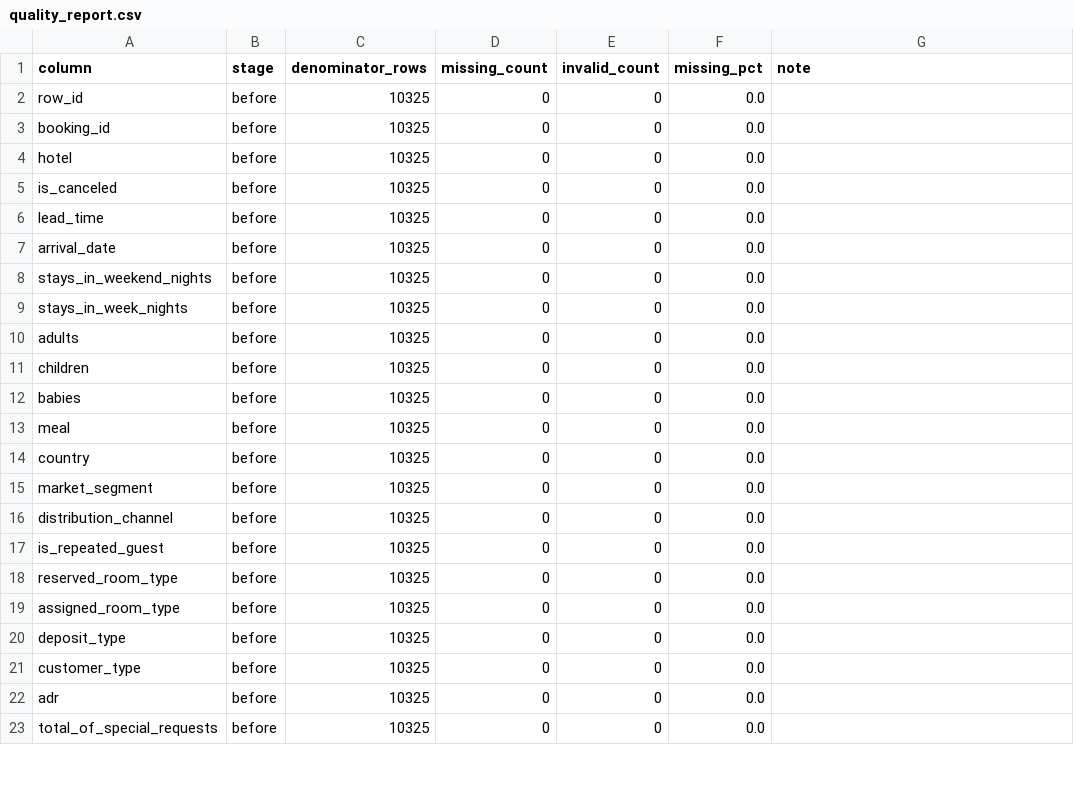
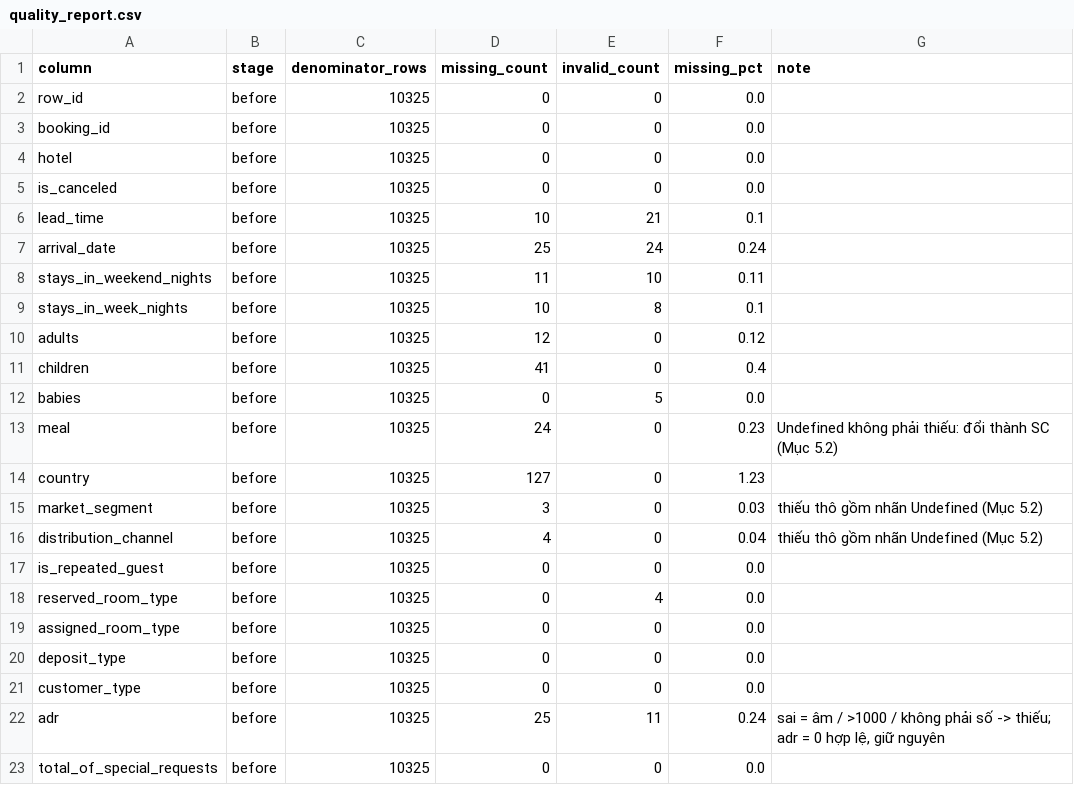
Before and after one commit to hanhathuy/hotel-booking-analysis, a CSV file: outputs/quality_report.csv, drawn as a sheet; only a part is shown; the diff covers the shown part only.

Commit message:
Finished code part D and generated outputs

```diff
--- a/outputs/quality_report.csv
+++ b/outputs/quality_report.csv
@@ -5,15 +5,15 @@ hotel,before,10325,0,0,0.0,
 is_canceled,before,10325,0,0,0.0,
-lead_time,before,10325,0,0,0.0,
-arrival_date,before,10325,0,0,0.0,
-stays_in_weekend_nights,before,10325,0,0,0.0,
-stays_in_week_nights,before,10325,0,0,0.0,
-adults,before,10325,0,0,0.0,
-children,before,10325,0,0,0.0,
-babies,before,10325,0,0,0.0,
-meal,before,10325,0,0,0.0,
-country,before,10325,0,0,0.0,
-market_segment,before,10325,0,0,0.0,
-distribution_channel,before,10325,0,0,0.0,
+lead_time,before,10325,10,21,0.1,
+arrival_date,before,10325,25,24,0.24,
+stays_in_weekend_nights,before,10325,11,10,0.11,
+stays_in_week_nights,before,10325,10,8,0.1,
+adults,before,10325,12,0,0.12,
+children,before,10325,41,0,0.4,
+babies,before,10325,0,5,0.0,
+meal,before,10325,24,0,0.23,Undefined không phải thiếu: đổi thành SC (Mục 5.2)
+country,before,10325,127,0,1.23,
+market_segment,before,10325,3,0,0.03,thiếu thô gồm nhãn Undefined (Mục 5.2)
+distribution_channel,before,10325,4,0,0.04,thiếu thô gồm nhãn Undefined (Mục 5.2)
 is_repeated_guest,before,10325,0,0,0.0,
-reserved_room_type,before,10325,0,0,0.0,
+reserved_room_type,before,10325,0,4,0.0,
 assigned_room_type,before,10325,0,0,0.0,
@@ -21,3 +21,3 @@ deposit_type,before,10325,0,0,0.0,
 customer_type,before,10325,0,0,0.0,
-adr,before,10325,0,0,0.0,
+adr,before,10325,25,11,0.24,"sai = âm / >1000 / không phải số -> thiếu; adr = 0 hợp lệ, giữ nguyên"
 total_of_special_requests,before,10325,0,0,0.0,
```
Also changed, not shown: 22 edited cells elsewhere in this file, outputs/cleaning_log.csv, outputs/row_lineage.csv, 24 other files.
